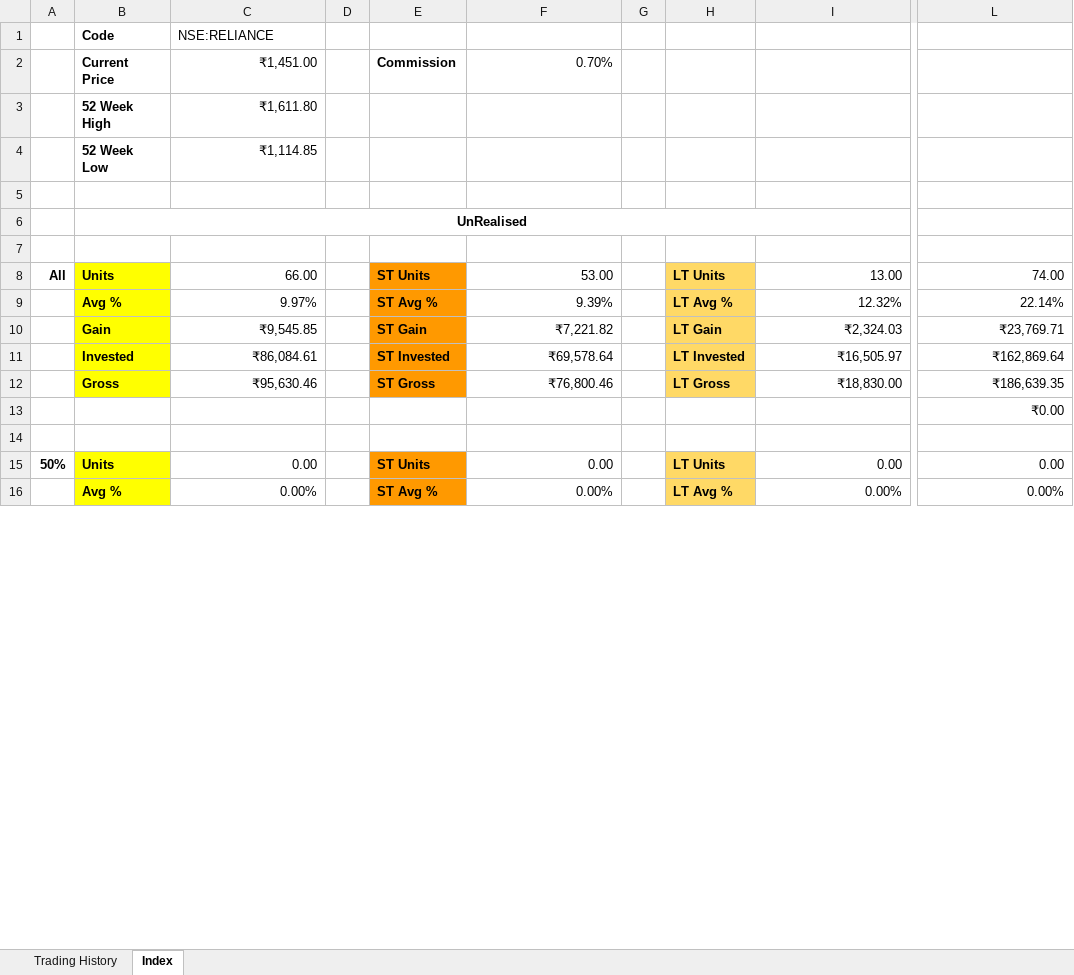
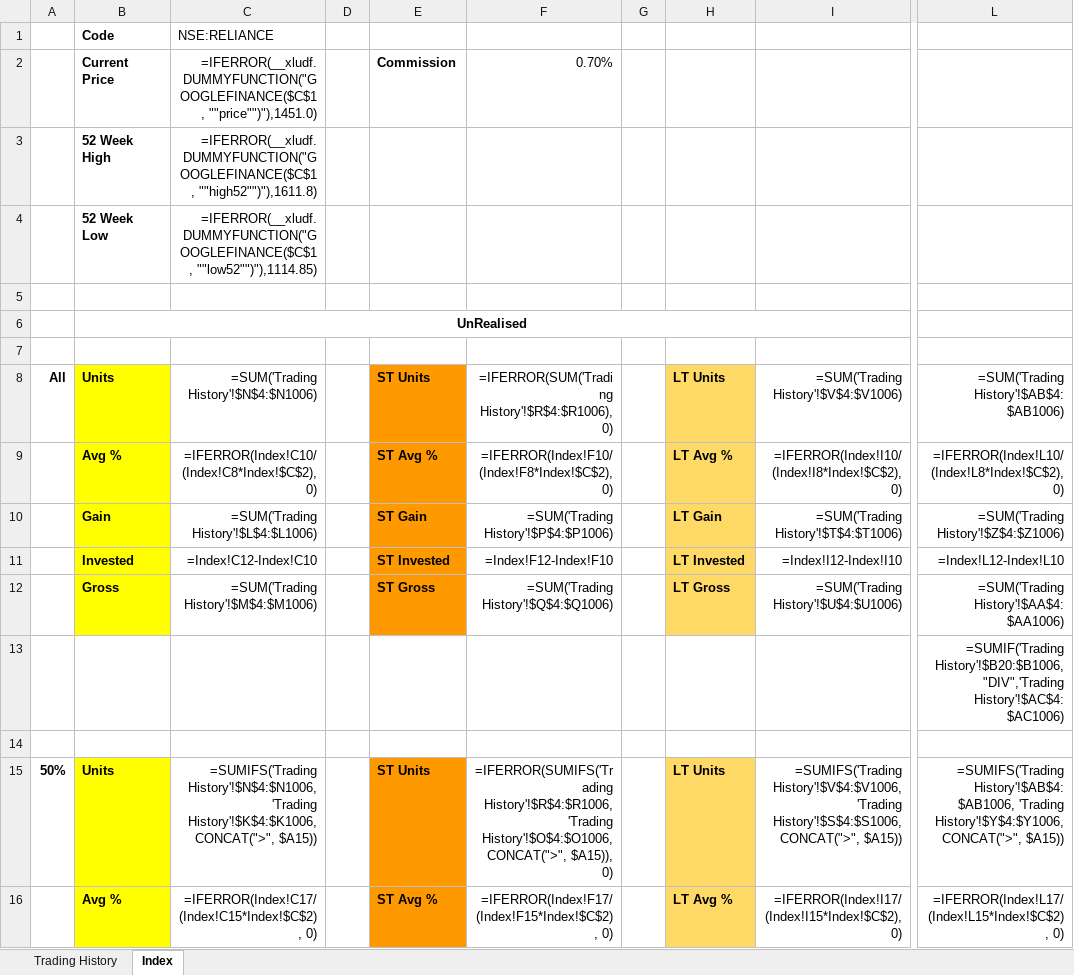
Before and after one commit to leninkumar-sv-office/pl-int, an Excel workbook: dumps/Stocks/Reliance Industries Ltd.xlsx, sheet Index, drawn as a sheet; only a part is shown, gaps mark what is left out; values as stored, in another font and other column widths than the file's, no borders; formulas without a stored value are shown as written; charts and pictures and conditional formats not drawn; the diff covers the shown part only; the diff names each change by its address in the sheet, - before the commit and + after, or states it on an @@ line.

```diff
--- a/dumps/Stocks/Reliance Industries Ltd.xlsx (sheet Index)
+++ b/dumps/Stocks/Reliance Industries Ltd.xlsx (sheet Index)
-C2: ₹1,451.00
+C2: =IFERROR(__xludf.DUMMYFUNCTION("GOOGLEFINANCE($C$1, ""price"")"),1451.0)
-C3: ₹1,611.80
+C3: =IFERROR(__xludf.DUMMYFUNCTION("GOOGLEFINANCE($C$1, ""high52"")"),1611.8)
-C4: ₹1,114.85
+C4: =IFERROR(__xludf.DUMMYFUNCTION("GOOGLEFINANCE($C$1, ""low52"")"),1114.85)
-C8: 66.00
+C8: =SUM('Trading History'!$N$4:$N1006)
-F8: 53.00
+F8: =IFERROR(SUM('Trading History'!$R$4:$R1006), 0)
-I8: 13.00
+I8: =SUM('Trading History'!$V$4:$V1006)
-L8: 74.00
+L8: =SUM('Trading History'!$AB$4:$AB1006)
-C9: 9.97%
+C9: =IFERROR(Index!C10/(Index!C8*Index!$C$2), 0)
-F9: 9.39%
+F9: =IFERROR(Index!F10/(Index!F8*Index!$C$2), 0)
-I9: 12.32%
+I9: =IFERROR(Index!I10/(Index!I8*Index!$C$2), 0)
-L9: 22.14%
+L9: =IFERROR(Index!L10/(Index!L8*Index!$C$2), 0)
-C10: ₹9,545.85
+C10: =SUM('Trading History'!$L$4:$L1006)
-F10: ₹7,221.82
+F10: =SUM('Trading History'!$P$4:$P1006)
-I10: ₹2,324.03
+I10: =SUM('Trading History'!$T$4:$T1006)
-L10: ₹23,769.71
+L10: =SUM('Trading History'!$Z$4:$Z1006)
-C11: ₹86,084.61
+C11: =Index!C12-Index!C10
-F11: ₹69,578.64
+F11: =Index!F12-Index!F10
-I11: ₹16,505.97
+I11: =Index!I12-Index!I10
-L11: ₹162,869.64
+L11: =Index!L12-Index!L10
-C12: ₹95,630.46
+C12: =SUM('Trading History'!$M$4:$M1006)
-F12: ₹76,800.46
+F12: =SUM('Trading History'!$Q$4:$Q1006)
-I12: ₹18,830.00
+I12: =SUM('Trading History'!$U$4:$U1006)
-L12: ₹186,639.35
+L12: =SUM('Trading History'!$AA$4:$AA1006)
-L13: ₹0.00
+L13: =SUMIF('Trading History'!$B20:$B1006,"DIV",'Trading History'!$AC$4:$AC1006)
-C15: 0.00
+C15: =SUMIFS('Trading History'!$N$4:$N1006, 'Trading History'!$K$4:$K1006, CONCAT(">", $A15))
-F15: 0.00
+F15: =IFERROR(SUMIFS('Trading History'!$R$4:$R1006, 'Trading History'!$O$4:$O1006, CONCAT(">", $A15)), 0)
-I15: 0.00
+I15: =SUMIFS('Trading History'!$V$4:$V1006, 'Trading History'!$S$4:$S1006, CONCAT(">", $A15))
-L15: 0.00
+L15: =SUMIFS('Trading History'!$AB$4:$AB1006, 'Trading History'!$Y$4:$Y1006, CONCAT(">", $A15))
-C16: 0.00%
+C16: =IFERROR(Index!C17/(Index!C15*Index!$C$2), 0)
-F16: 0.00%
+F16: =IFERROR(Index!F17/(Index!F15*Index!$C$2), 0)
-I16: 0.00%
+I16: =IFERROR(Index!I17/(Index!I15*Index!$C$2), 0)
-L16: 0.00%
+L16: =IFERROR(Index!L17/(Index!L15*Index!$C$2), 0)
```
Also changed, not shown: 212 edited cells elsewhere in this sheet, sheet Trading History, charts or pictures, 11 other files.
